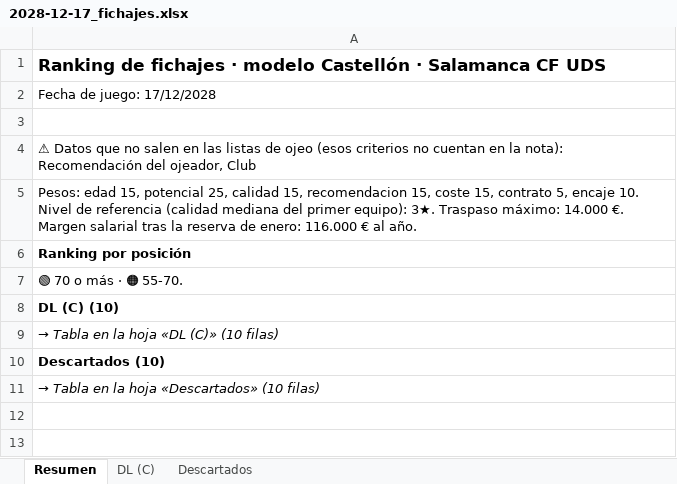
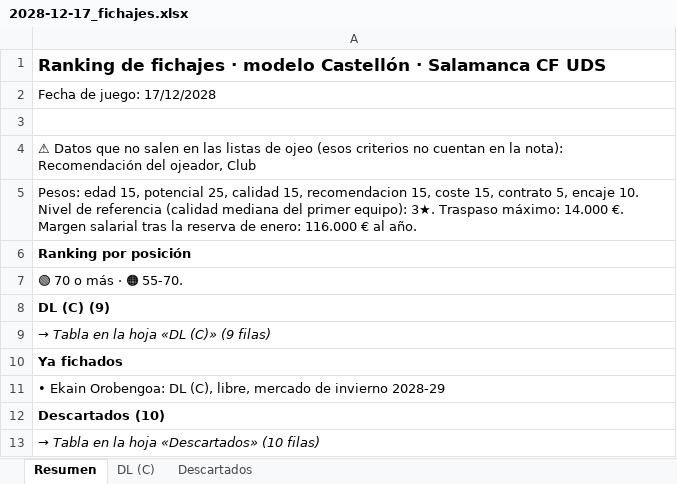
Before and after one commit to Antoniocapi/Antoniocapi, an Excel workbook: informes/2028-12-17_fichajes.xlsx, sheet Resumen, drawn as a sheet; values as stored, in another font and other column widths than the file's, no borders; the diff names each change by its address in the sheet, - before the commit and + after, or states it on an @@ line.

```diff
--- a/informes/2028-12-17_fichajes.xlsx (sheet Resumen)
+++ b/informes/2028-12-17_fichajes.xlsx (sheet Resumen)
-A8: DL (C) (10)
+A8: DL (C) (9)
-A9: → Tabla en la hoja «DL (C)» (10 filas)
+A9: → Tabla en la hoja «DL (C)» (9 filas)
+row 10: Ya fichados
+row 11: • Ekain Orobengoa: DL (C), libre, mercado de invierno 2028-29
```
Also changed, not shown: sheet DL (C), 8 other files.
